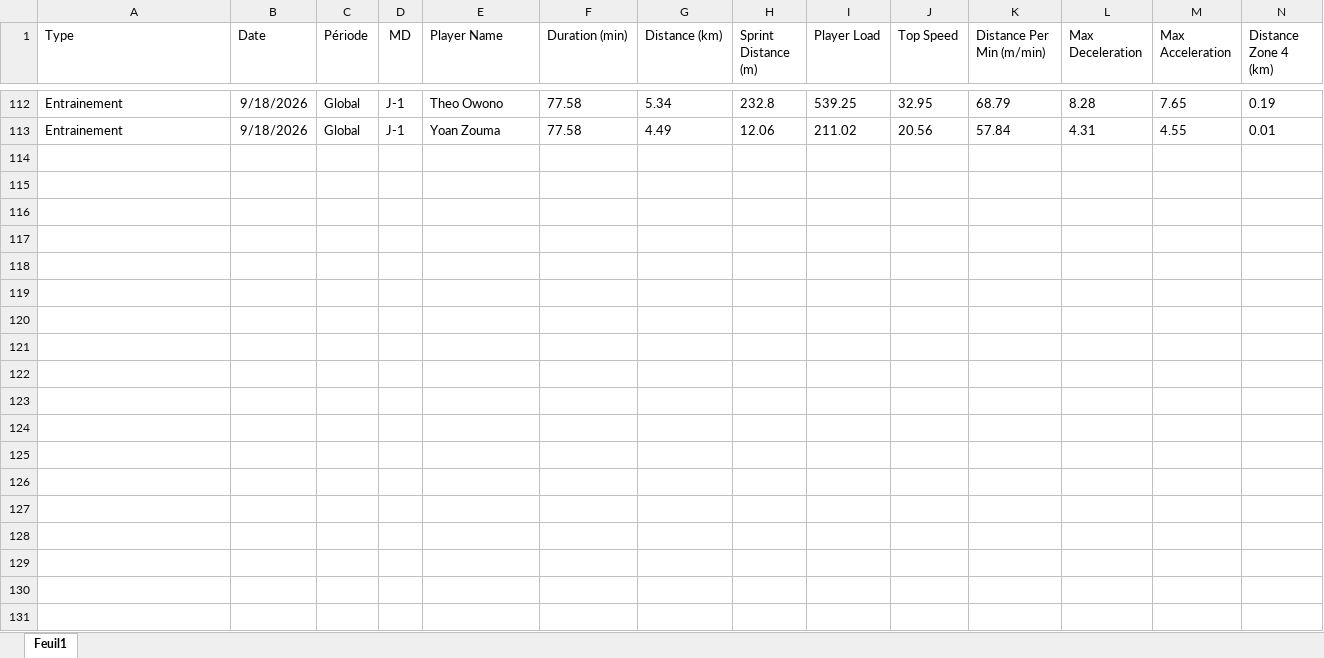
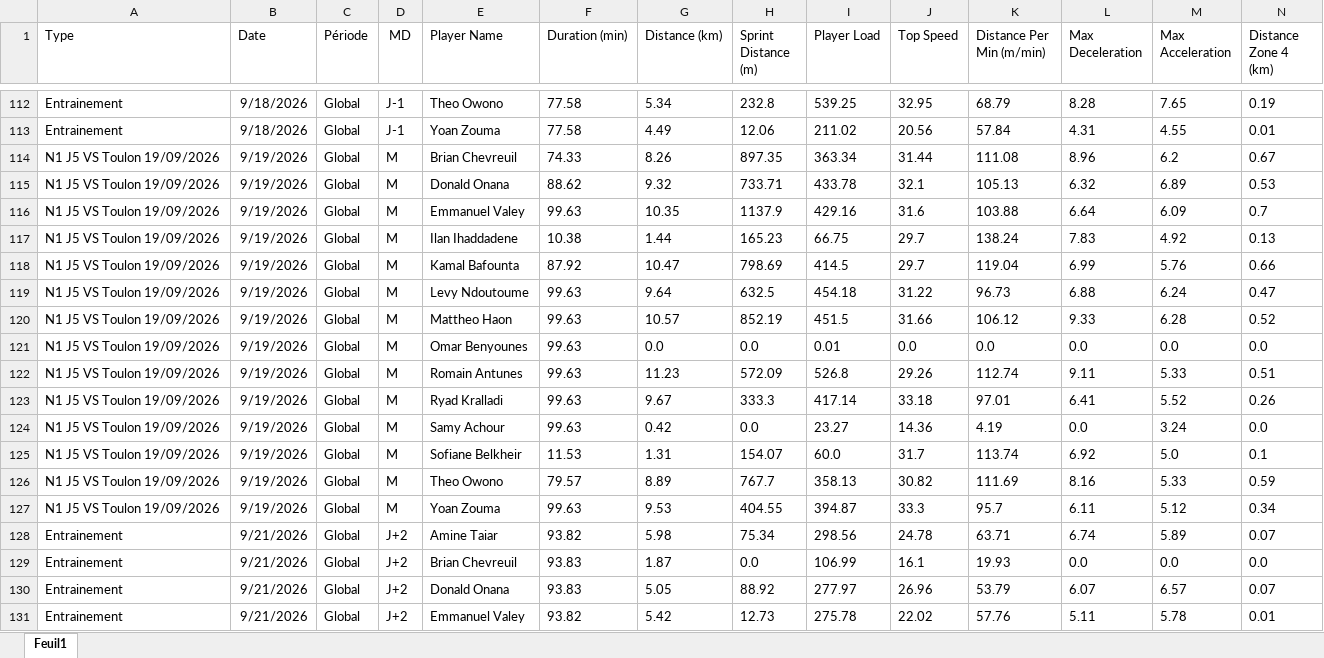
Before and after one commit to Chris15100/lld-app, an Excel workbook: data/2026-2027/Gps propres catapult.xlsx, sheet Feuil1, drawn as a sheet; only a part is shown, gaps mark what is left out; values as stored, in another font and other column widths than the file's, no borders; rows hold the shown columns only; the diff covers the shown part only; the diff names each change by its address in the sheet, - before the commit and + after, or states it on an @@ line.

```diff
--- a/data/2026-2027/Gps propres catapult.xlsx (sheet Feuil1)
+++ b/data/2026-2027/Gps propres catapult.xlsx (sheet Feuil1)
+row 114: N1 J5 VS Toulon 19/09/2026 | 9/19/2026 | Global | M | Brian Chevreuil | 74.33 | 8.26 | 897.35 | 363.34 | 31.44 | 111.08 | 8.96 | 6.2 | 0.67
+row 115: N1 J5 VS Toulon 19/09/2026 | 9/19/2026 | Global | M | Donald Onana | 88.62 | 9.32 | 733.71 | 433.78 | 32.1 | 105.13 | 6.32 | 6.89 | 0.53
+row 116: N1 J5 VS Toulon 19/09/2026 | 9/19/2026 | Global | M | Emmanuel Valey | 99.63 | 10.35 | 1137.9 | 429.16 | 31.6 | 103.88 | 6.64 | 6.09 | 0.7
+row 117: N1 J5 VS Toulon 19/09/2026 | 9/19/2026 | Global | M | Ilan Ihaddadene | 10.38 | 1.44 | 165.23 | 66.75 | 29.7 | 138.24 | 7.83 | 4.92 | 0.13
+row 118: N1 J5 VS Toulon 19/09/2026 | 9/19/2026 | Global | M | Kamal Bafounta | 87.92 | 10.47 | 798.69 | 414.5 | 29.7 | 119.04 | 6.99 | 5.76 | 0.66
+row 119: N1 J5 VS Toulon 19/09/2026 | 9/19/2026 | Global | M | Levy Ndoutoume | 99.63 | 9.64 | 632.5 | 454.18 | 31.22 | 96.73 | 6.88 | 6.24 | 0.47
+row 120: N1 J5 VS Toulon 19/09/2026 | 9/19/2026 | Global | M | Mattheo Haon | 99.63 | 10.57 | 852.19 | 451.5 | 31.66 | 106.12 | 9.33 | 6.28 | 0.52
+row 121: N1 J5 VS Toulon 19/09/2026 | 9/19/2026 | Global | M | Omar Benyounes | 99.63 | 0.0 | 0.0 | 0.01 | 0.0 | 0.0 | 0.0 | 0.0 | 0.0
+row 122: N1 J5 VS Toulon 19/09/2026 | 9/19/2026 | Global | M | Romain Antunes | 99.63 | 11.23 | 572.09 | 526.8 | 29.26 | 112.74 | 9.11 | 5.33 | 0.51
+row 123: N1 J5 VS Toulon 19/09/2026 | 9/19/2026 | Global | M | Ryad Kralladi | 99.63 | 9.67 | 333.3 | 417.14 | 33.18 | 97.01 | 6.41 | 5.52 | 0.26
+row 124: N1 J5 VS Toulon 19/09/2026 | 9/19/2026 | Global | M | Samy Achour | 99.63 | 0.42 | 0.0 | 23.27 | 14.36 | 4.19 | 0.0 | 3.24 | 0.0
+row 125: N1 J5 VS Toulon 19/09/2026 | 9/19/2026 | Global | M | Sofiane Belkheir | 11.53 | 1.31 | 154.07 | 60.0 | 31.7 | 113.74 | 6.92 | 5.0 | 0.1
+row 126: N1 J5 VS Toulon 19/09/2026 | 9/19/2026 | Global | M | Theo Owono | 79.57 | 8.89 | 767.7 | 358.13 | 30.82 | 111.69 | 8.16 | 5.33 | 0.59
+row 127: N1 J5 VS Toulon 19/09/2026 | 9/19/2026 | Global | M | Yoan Zouma | 99.63 | 9.53 | 404.55 | 394.87 | 33.3 | 95.7 | 6.11 | 5.12 | 0.34
+row 128: Entrainement | 9/21/2026 | Global | J+2 | Amine Taiar | 93.82 | 5.98 | 75.34 | 298.56 | 24.78 | 63.71 | 6.74 | 5.89 | 0.07
+row 129: Entrainement | 9/21/2026 | Global | J+2 | Brian Chevreuil | 93.83 | 1.87 | 0.0 | 106.99 | 16.1 | 19.93 | 0.0 | 0.0 | 0.0
+row 130: Entrainement | 9/21/2026 | Global | J+2 | Donald Onana | 93.83 | 5.05 | 88.92 | 277.97 | 26.96 | 53.79 | 6.07 | 6.57 | 0.07
+row 131: Entrainement | 9/21/2026 | Global | J+2 | Emmanuel Valey | 93.82 | 5.42 | 12.73 | 275.78 | 22.02 | 57.76 | 5.11 | 5.78 | 0.01
```
Also changed, not shown: 7 added rows elsewhere in this sheet, 2 other files.
